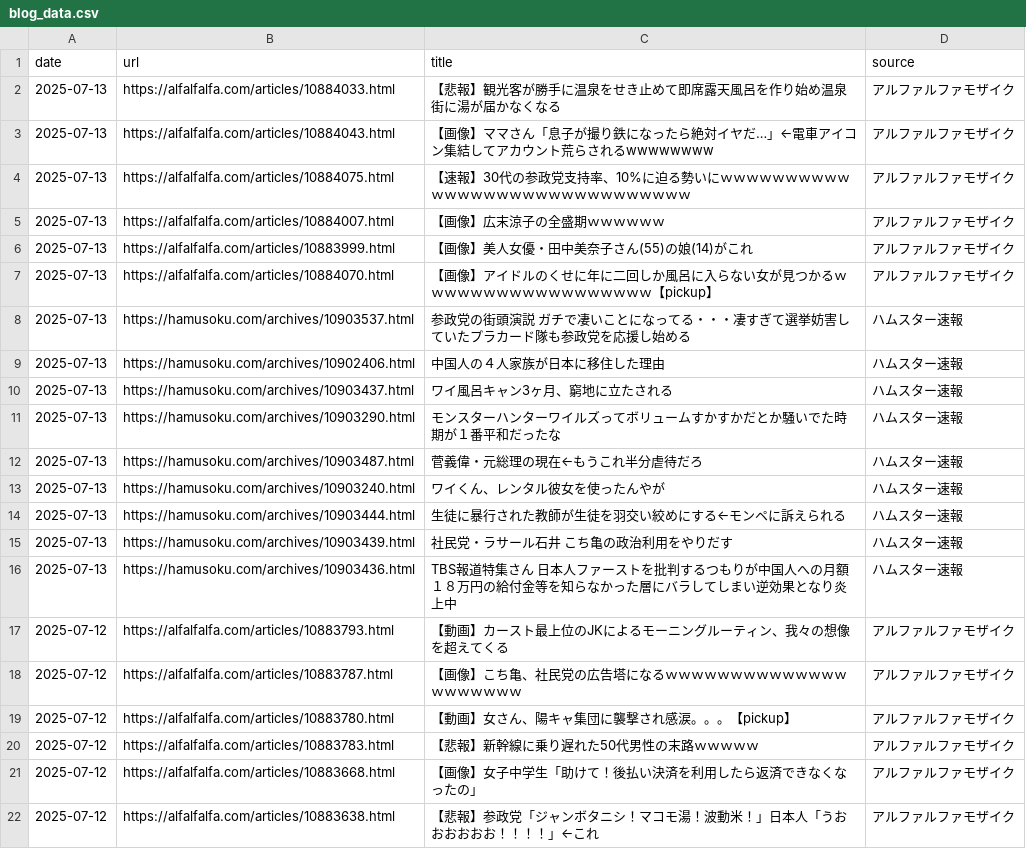
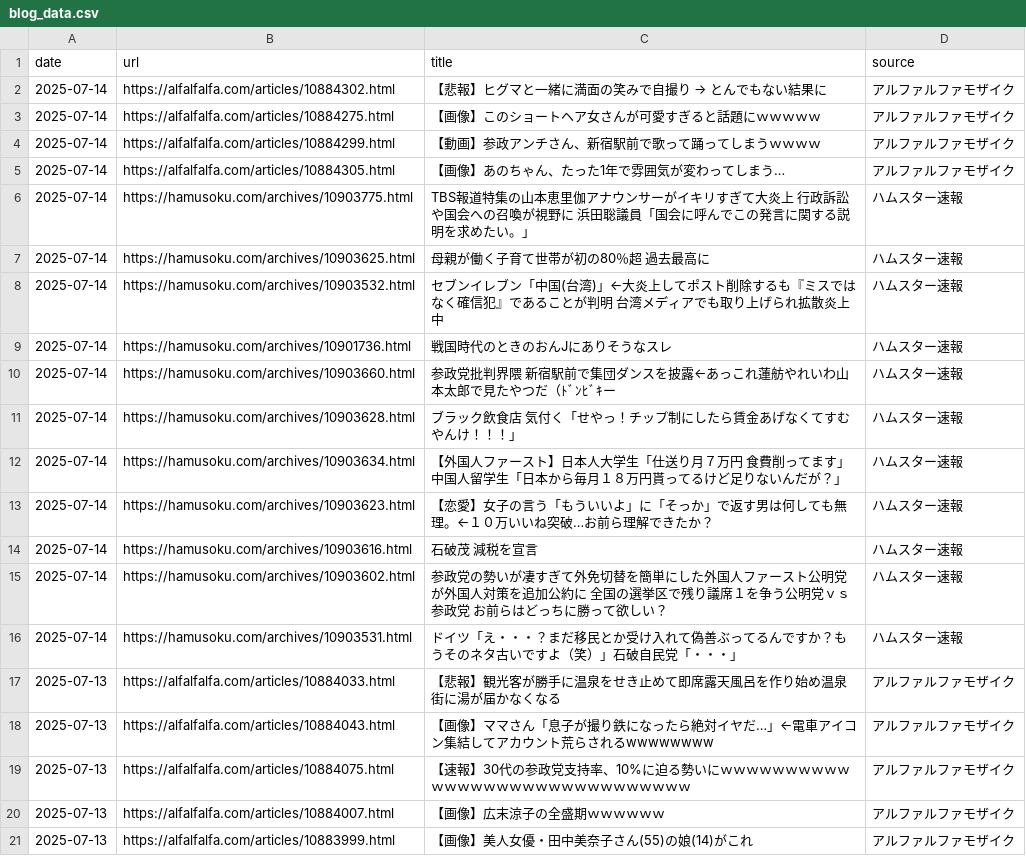
Before and after one commit to frameghostman/githubactionstest, a CSV file: blog_data.csv, drawn as a sheet; only a part is shown; the shorter side is filled out with more unchanged rows; the diff covers the shown part only; the diff names each change by its address in the sheet, - before the commit and + after, or states it on an @@ line.

```diff
--- a/blog_data.csv
+++ b/blog_data.csv
+row 2: 2025-07-14 | https://alfalfalfa.com/articles/10884302.html | 【悲報】ヒグマと一緒に満面の笑みで自撮り → とんでもない結果に | アルファルファモザイク
+row 3: 2025-07-14 | https://alfalfalfa.com/articles/10884275.html | 【画像】このショートヘア女さんが可愛すぎると話題にｗｗｗｗｗ | アルファルファモザイク
+row 4: 2025-07-14 | https://alfalfalfa.com/articles/10884299.html | 【動画】参政アンチさん、新宿駅前で歌って踊ってしまうｗｗｗｗ | アルファルファモザイク
+row 5: 2025-07-14 | https://alfalfalfa.com/articles/10884305.html | 【画像】あのちゃん、たった1年で雰囲気が変わってしまう… | アルファルファモザイク
+row 6: 2025-07-14 | https://hamusoku.com/archives/10903775.html | TBS報道特集の山本恵里伽アナウンサーがイキリすぎて大炎上 行政訴訟や国会への召喚が視野に 浜田聡議員「国会に呼んでこの発言に関する説明を求めたい。」 | ハムスター速報
+row 7: 2025-07-14 | https://hamusoku.com/archives/10903625.html | 母親が働く子育て世帯が初の80％超 過去最高に | ハムスター速報
+row 8: 2025-07-14 | https://hamusoku.com/archives/10903532.html | セブンイレブン「中国(台湾)」←大炎上してポスト削除するも『ミスではなく確信犯』であることが判明 台湾メディアでも取り上げられ拡散炎上中 | ハムスター速報
+row 9: 2025-07-14 | https://hamusoku.com/archives/10901736.html | 戦国時代のときのおんJにありそうなスレ | ハムスター速報
+row 10: 2025-07-14 | https://hamusoku.com/archives/10903660.html | 参政党批判界隈 新宿駅前で集団ダンスを披露←あっこれ蓮舫やれいわ山本太郎で見たやつだ（ﾄﾞﾝﾋﾞｷー | ハムスター速報
+row 11: 2025-07-14 | https://hamusoku.com/archives/10903628.html | ブラック飲食店 気付く「せやっ！チップ制にしたら賃金あげなくてすむやんけ！！！」 | ハムスター速報
+row 12: 2025-07-14 | https://hamusoku.com/archives/10903634.html | 【外国人ファースト】日本人大学生「仕送り月７万円 食費削ってます」中国人留学生「日本から毎月１８万円貰ってるけど足りないんだが？」 | ハムスター速報
+row 13: 2025-07-14 | https://hamusoku.com/archives/10903623.html | 【恋愛】女子の言う「もういいよ」に「そっか」で返す男は何しても無理。←１０万いいね突破…お前ら理解できたか？ | ハムスター速報
+row 14: 2025-07-14 | https://hamusoku.com/archives/10903616.html | 石破茂 減税を宣言 | ハムスター速報
+row 15: 2025-07-14 | https://hamusoku.com/archives/10903602.html | 参政党の勢いが凄すぎて外免切替を簡単にした外国人ファースト公明党が外国人対策を追加公約に 全国の選挙区で残り議席１を争う公明党ｖｓ参政党 お前らはどっちに勝って欲しい？ | ハムスター速報
+row 16: 2025-07-14 | https://hamusoku.com/archives/10903531.html | ドイツ「え・・・？まだ移民とか受け入れて偽善ぶってるんですか？もうそのネタ古いですよ（笑）」石破自民党「・・・」 | ハムスター速報
```
Also changed, not shown: 15 removed rows elsewhere in this file, 2 other files.
